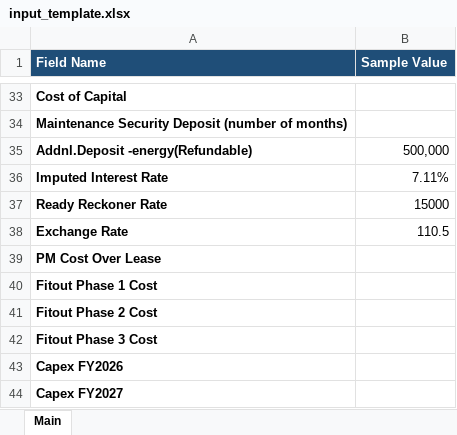
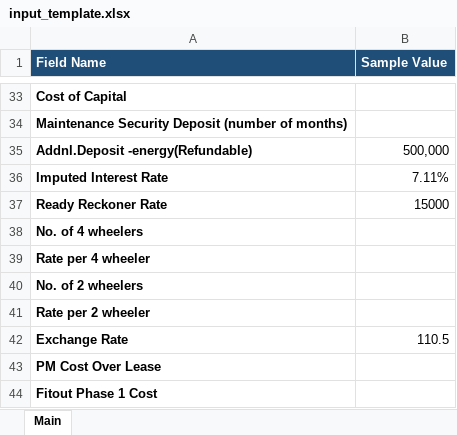
Before and after one commit to NarendraReddy077/rental-automation, an Excel workbook: artifacts/input_template.xlsx, sheet Main, drawn as a sheet; only a part is shown, gaps mark what is left out; the shorter side is filled out with more unchanged rows; values as stored, in another font and other column widths than the file's, no borders; the diff names each change by its address in the sheet, - before the commit and + after, or states it on an @@ line.

```diff
--- a/artifacts/input_template.xlsx (sheet Main)
+++ b/artifacts/input_template.xlsx (sheet Main)
+row 38: No. of 4 wheelers
+row 39: Rate per 4 wheeler
+row 40: No. of 2 wheelers
+row 41: Rate per 2 wheeler
```
Also changed, not shown: artifacts/Rental Specimen.xlsx, artifacts/input.xlsx.
